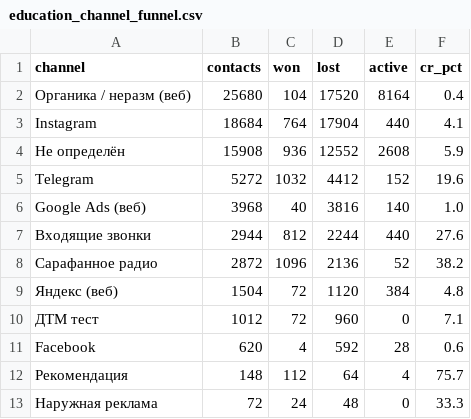
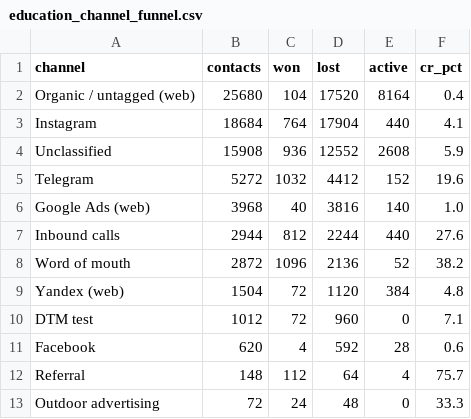
Before and after one commit to l-olen/analytics-portfolio, a CSV file: education-center-analytics/dashboards/csv_demo/education_channel_funnel.csv, drawn as a sheet.

```diff
--- a/education-center-analytics/dashboards/csv_demo/education_channel_funnel.csv
+++ b/education-center-analytics/dashboards/csv_demo/education_channel_funnel.csv
@@ -1,13 +1,13 @@
 channel,contacts,won,lost,active,cr_pct
-Органика / неразм (веб),25680,104,17520,8164,0.4
+Organic / untagged (web),25680,104,17520,8164,0.4
 Instagram,18684,764,17904,440,4.1
-Не определён,15908,936,12552,2608,5.9
+Unclassified,15908,936,12552,2608,5.9
 Telegram,5272,1032,4412,152,19.6
-Google Ads (веб),3968,40,3816,140,1.0
-Входящие звонки,2944,812,2244,440,27.6
-Сарафанное радио,2872,1096,2136,52,38.2
-Яндекс (веб),1504,72,1120,384,4.8
-ДТМ тест,1012,72,960,0,7.1
+Google Ads (web),3968,40,3816,140,1.0
+Inbound calls,2944,812,2244,440,27.6
+Word of mouth,2872,1096,2136,52,38.2
+Yandex (web),1504,72,1120,384,4.8
+DTM test,1012,72,960,0,7.1
 Facebook,620,4,592,28,0.6
-Рекомендация,148,112,64,4,75.7
-Наружная реклама,72,24,48,0,33.3
+Referral,148,112,64,4,75.7
+Outdoor advertising,72,24,48,0,33.3
```
Also changed, not shown: education-center-analytics/dashboards/csv_demo/education_channel_monthly.csv, education-center-analytics/dashboards/csv_demo/education_creative_themes.csv, 50 other files.
